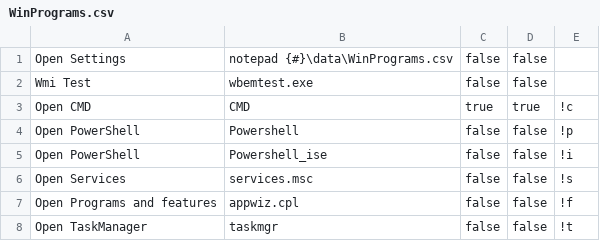
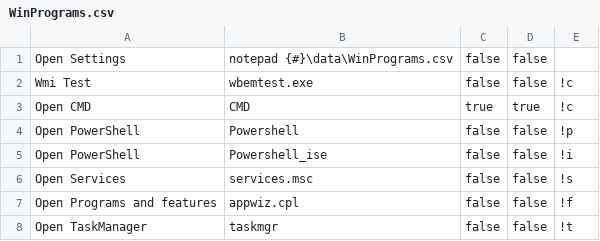
Before and after one commit to MiroslavMikus/AHK.StartProcess, a CSV file: StartProcess/data/WinPrograms.csv, drawn as a sheet.

```diff
--- a/StartProcess/data/WinPrograms.csv
+++ b/StartProcess/data/WinPrograms.csv
@@ -1,3 +1,3 @@
 Open Settings;notepad {#}\data\WinPrograms.csv;false;false;
-Wmi Test;wbemtest.exe;false;false;
+Wmi Test;wbemtest.exe;false;false;!c
 Open CMD;CMD;true;true;!c
```
Also changed, not shown: StartProcess/data/Numpad.csv, 1 other file.
